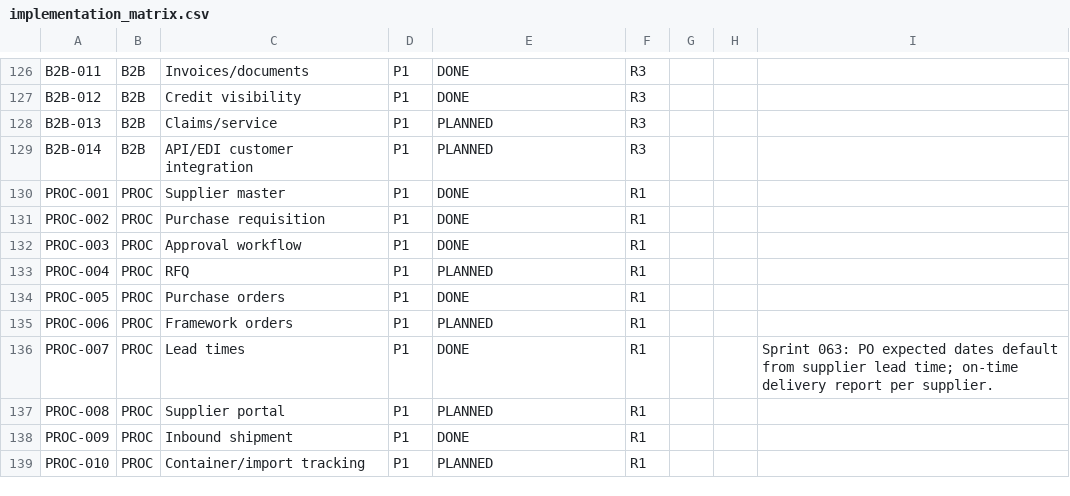
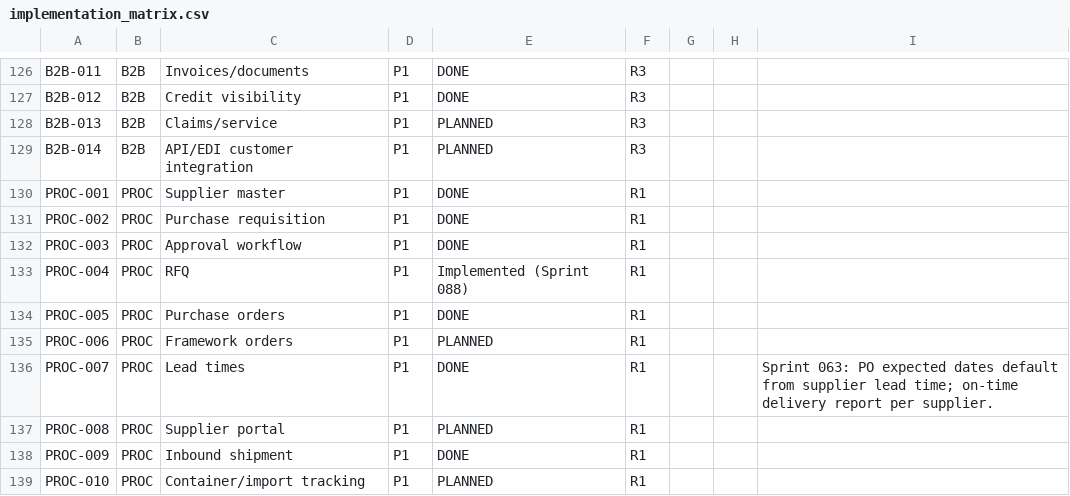
Before and after one commit to kenanbuss-sys/nexora, a CSV file: specs/implementation_matrix.csv, drawn as a sheet; only a part is shown, gaps mark what is left out.

```diff
--- a/specs/implementation_matrix.csv
+++ b/specs/implementation_matrix.csv
@@ -132,3 +132,3 @@ PROC-002,PROC,Purchase requisition,P1,DONE,R1,,,
 PROC-003,PROC,Approval workflow,P1,DONE,R1,,,
-PROC-004,PROC,RFQ,P1,PLANNED,R1,,,
+PROC-004,PROC,RFQ,P1,Implemented (Sprint 088),R1,,,
 PROC-005,PROC,Purchase orders,P1,DONE,R1,,,
```
Also changed, not shown: 10 other files.
